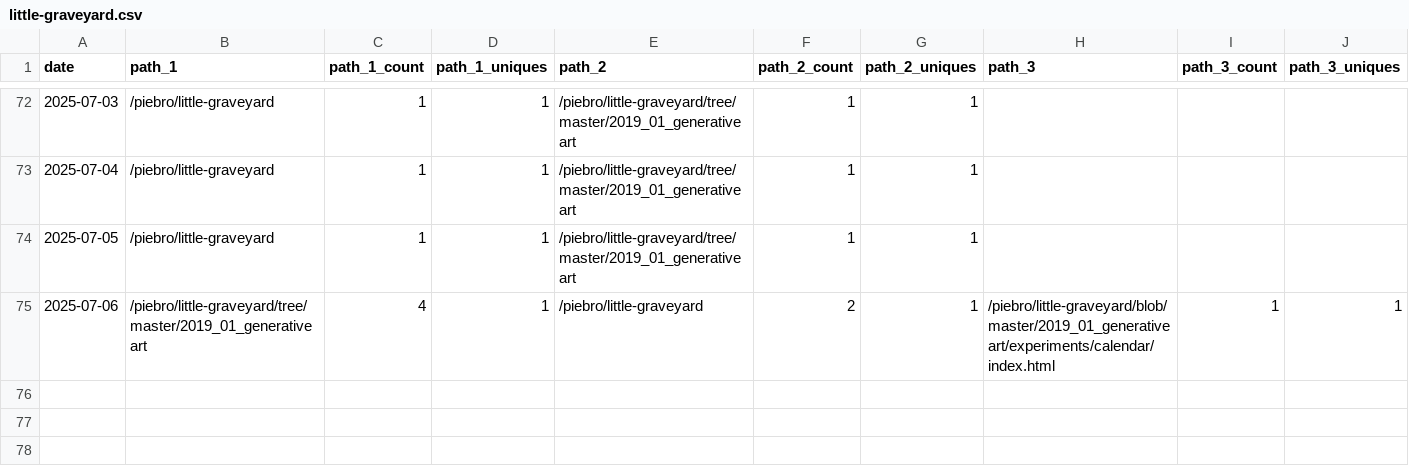
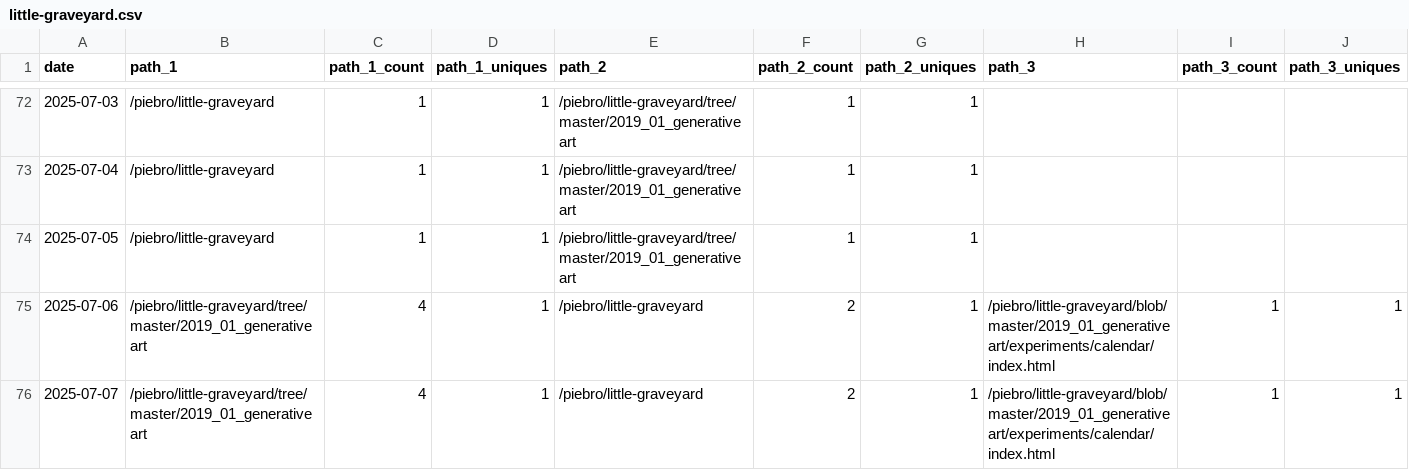
Before and after one commit to piebro/github-repo-traffic-stats, a CSV file: data/github_paths/little-graveyard.csv, drawn as a sheet; only a part is shown, gaps mark what is left out; rows hold the shown columns only; the diff names each change by its address in the sheet, - before the commit and + after, or states it on an @@ line.

Commit message:
data update

```diff
--- a/data/github_paths/little-graveyard.csv
+++ b/data/github_paths/little-graveyard.csv
+row 76: 2025-07-07 | /piebro/little-graveyard/tree/master/2019_01_generativeart | 4 | 1 | /piebro/little-graveyard | 2 | 1 | /piebro/little-graveyard/blob/master/2019_01_generativeart/experiments/calendar/index.html | 1 | 1
```
Also changed, not shown: data/github_paths/deutsche-bahn-data.csv, data/github_paths/factorio-blueprint-visualizer.csv, 57 other files.
